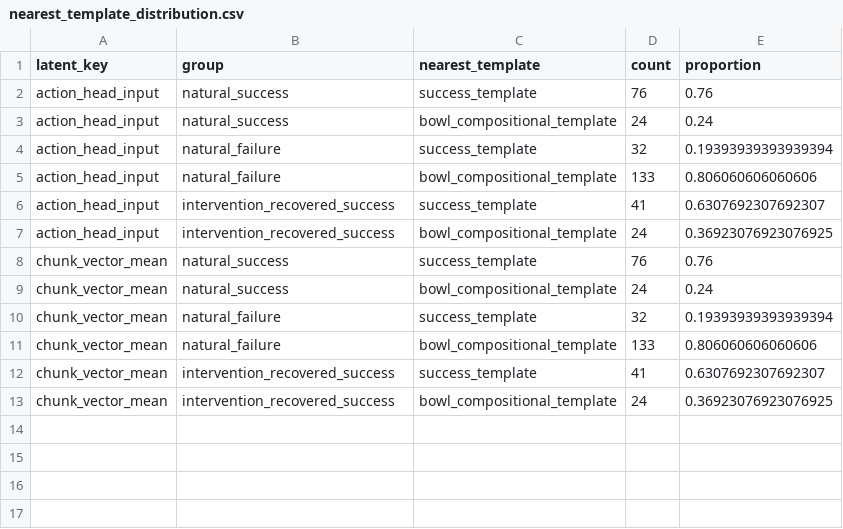
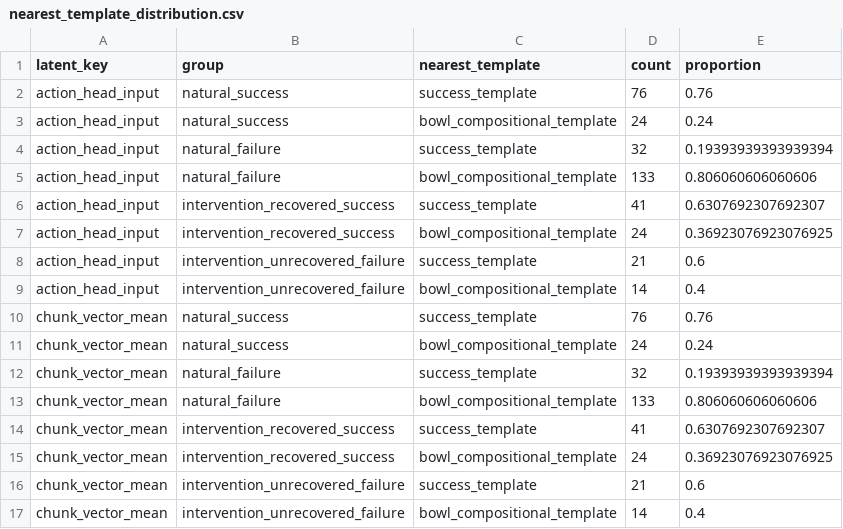
Before and after one commit to Jinjaguo/BH_MOE, a CSV file: analysis/template_centroid/results/put_the_cream_cheese_on_the_plate/nearest_template_distribution.csv, drawn as a sheet.

```diff
--- a/analysis/template_centroid/results/put_the_cream_cheese_on_the_plate/nearest_template_distribution.csv
+++ b/analysis/template_centroid/results/put_the_cream_cheese_on_the_plate/nearest_template_distribution.csv
@@ -7,2 +7,4 @@ action_head_input,intervention_recovered_success,success_template,41,0.630769230
 action_head_input,intervention_recovered_success,bowl_compositional_template,24,0.36923076923076925
+action_head_input,intervention_unrecovered_failure,success_template,21,0.6
+action_head_input,intervention_unrecovered_failure,bowl_compositional_template,14,0.4
 chunk_vector_mean,natural_success,success_template,76,0.76
@@ -13 +15,3 @@ chunk_vector_mean,intervention_recovered_success,success_template,41,0.630769230
 chunk_vector_mean,intervention_recovered_success,bowl_compositional_template,24,0.36923076923076925
+chunk_vector_mean,intervention_unrecovered_failure,success_template,21,0.6
+chunk_vector_mean,intervention_unrecovered_failure,bowl_compositional_template,14,0.4
```
Also changed, not shown: analysis/template_centroid/results/put_the_cream_cheese_on_the_plate/normalized_full_rollout_margin_by_bin.csv, analysis/template_centroid/results/put_the_cream_cheese_on_the_plate/rollout_dynamics_summary.csv, 22 other files.
